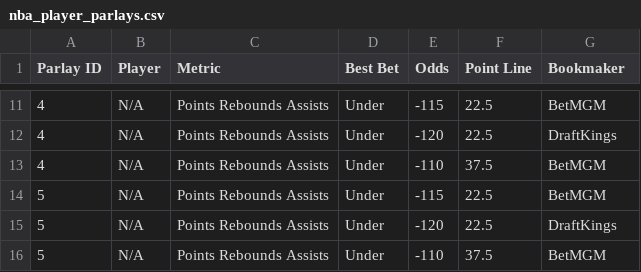
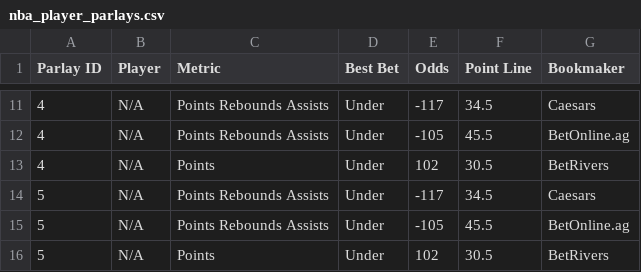
Before and after one commit to ajayiagbebaku/ProjectionDashboard, a CSV file: nba_player_parlays.csv, drawn as a sheet; only a part is shown, gaps mark what is left out; the diff covers the shown part only.

```diff
--- a/nba_player_parlays.csv
+++ b/nba_player_parlays.csv
@@ -11,6 +11,6 @@ Parlay ID,Player,Metric,Best Bet,Odds,Point Line,Bookmaker
-4,N/A,Points Rebounds Assists,Under,-115,22.5,BetMGM
-4,N/A,Points Rebounds Assists,Under,-120,22.5,DraftKings
-4,N/A,Points Rebounds Assists,Under,-110,37.5,BetMGM
-5,N/A,Points Rebounds Assists,Under,-115,22.5,BetMGM
-5,N/A,Points Rebounds Assists,Under,-120,22.5,DraftKings
-5,N/A,Points Rebounds Assists,Under,-110,37.5,BetMGM
+4,N/A,Points Rebounds Assists,Under,-117,34.5,Caesars
+4,N/A,Points Rebounds Assists,Under,-105,45.5,BetOnline.ag
+4,N/A,Points,Under,102,30.5,BetRivers
+5,N/A,Points Rebounds Assists,Under,-117,34.5,Caesars
+5,N/A,Points Rebounds Assists,Under,-105,45.5,BetOnline.ag
+5,N/A,Points,Under,102,30.5,BetRivers
```
Also changed, not shown: 30 edited cells elsewhere in this file, 1 other file.
